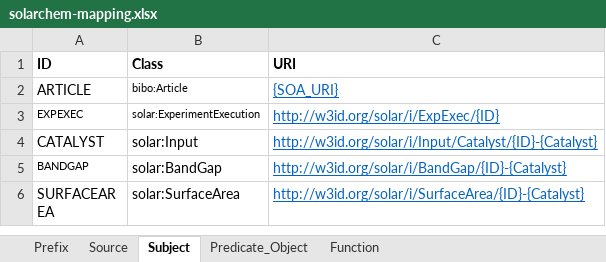
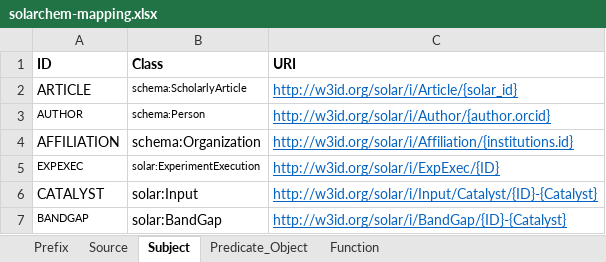
Before and after one commit to SolarChem/solarchem-ontology, an Excel workbook: knowledge-graph/mappings/solarchem-mapping.xlsx, sheet Subject, drawn as a sheet; only a part is shown; the shorter side is filled out with more unchanged rows; values as stored, in another font and other column widths than the file's, no borders; the diff names each change by its address in the sheet, - before the commit and + after, or states it on an @@ line.

```diff
--- a/knowledge-graph/mappings/solarchem-mapping.xlsx (sheet Subject)
+++ b/knowledge-graph/mappings/solarchem-mapping.xlsx (sheet Subject)
-B2 (Class): bibo:Article
+B2 (Class): schema:ScholarlyArticle
-C2 (URI): {SOA_URI}
+C2 (URI): http://w3id.org/solar/i/Article/{solar_id}
+row 3: AUTHOR | schema:Person | http://w3id.org/solar/i/Author/{author.orcid}
+row 4: AFFILIATION | schema:Organization | http://w3id.org/solar/i/Affiliation/{institutions.id}
```
Also changed, not shown: sheet Predicate_Object, sheet Source, 6 other files.
